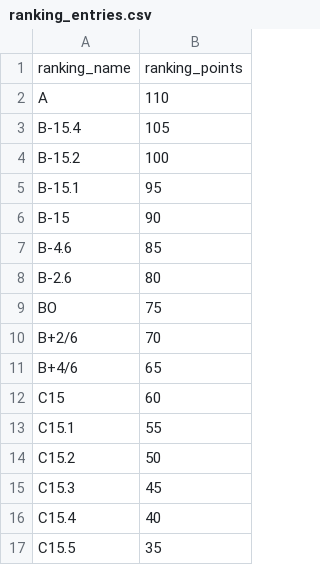
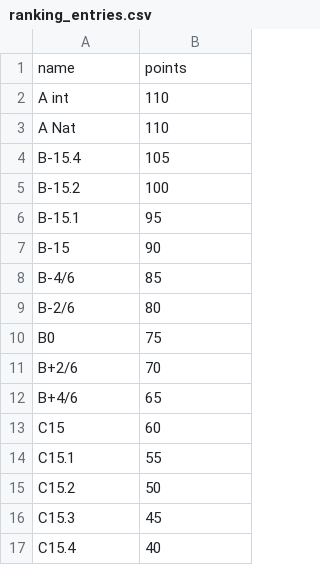
Before and after one commit to jrollus/tennis, a CSV file: db/data/ranking_entries.csv, drawn as a sheet; only a part is shown; the shorter side is filled out with more unchanged rows; the diff covers the shown part only.

```diff
--- a/db/data/ranking_entries.csv
+++ b/db/data/ranking_entries.csv
@@ -1,3 +1,4 @@
-ranking_name,ranking_points
-A,110
+name,points
+A int,110
+A Nat,110
 B-15.4,105
@@ -6,5 +7,5 @@ B-15.1,95
 B-15,90
-B-4.6,85
-B-2.6,80
-BO,75
+B-4/6,85
+B-2/6,80
+B0,75
 B+2/6,70
```
Also changed, not shown: 24 added rows elsewhere in this file, db/data/clubs.csv, db/data/courts.csv, 26 other files.
